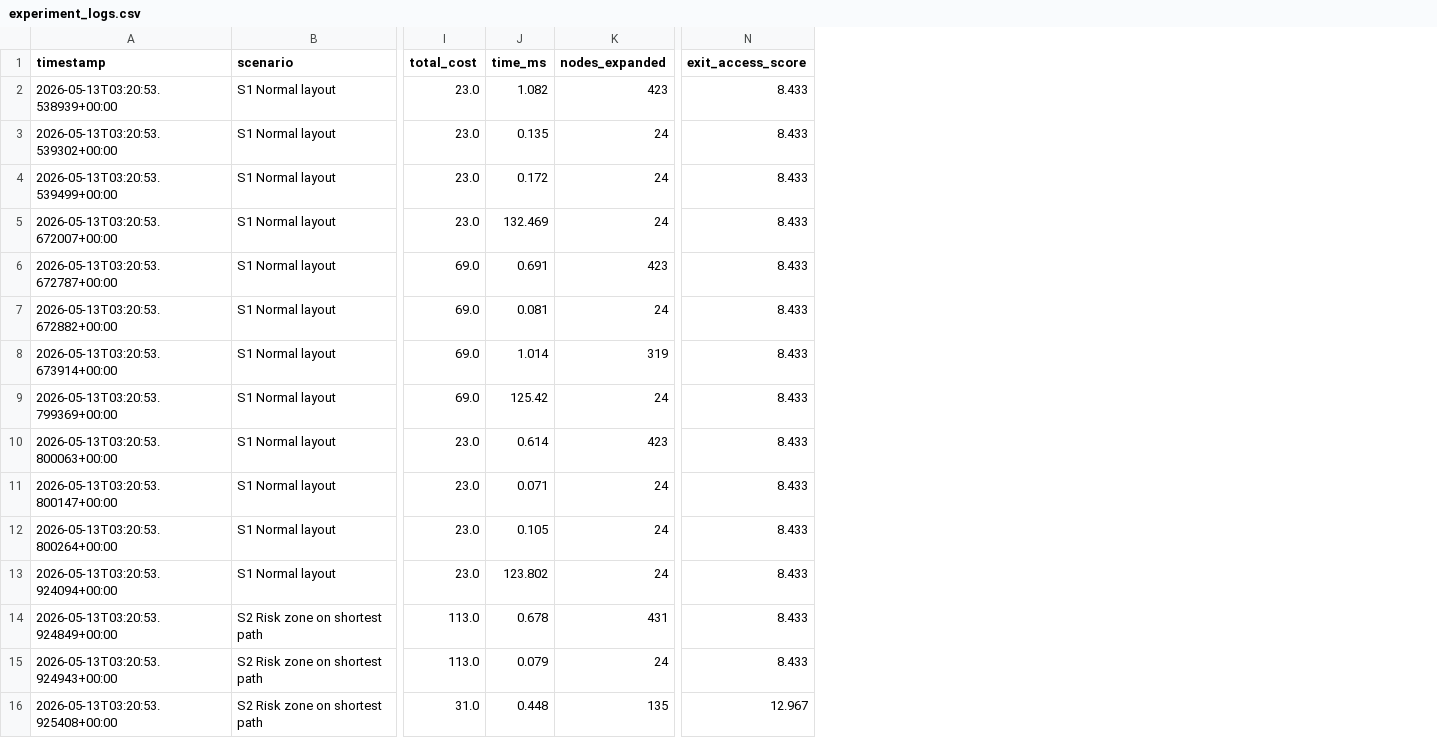
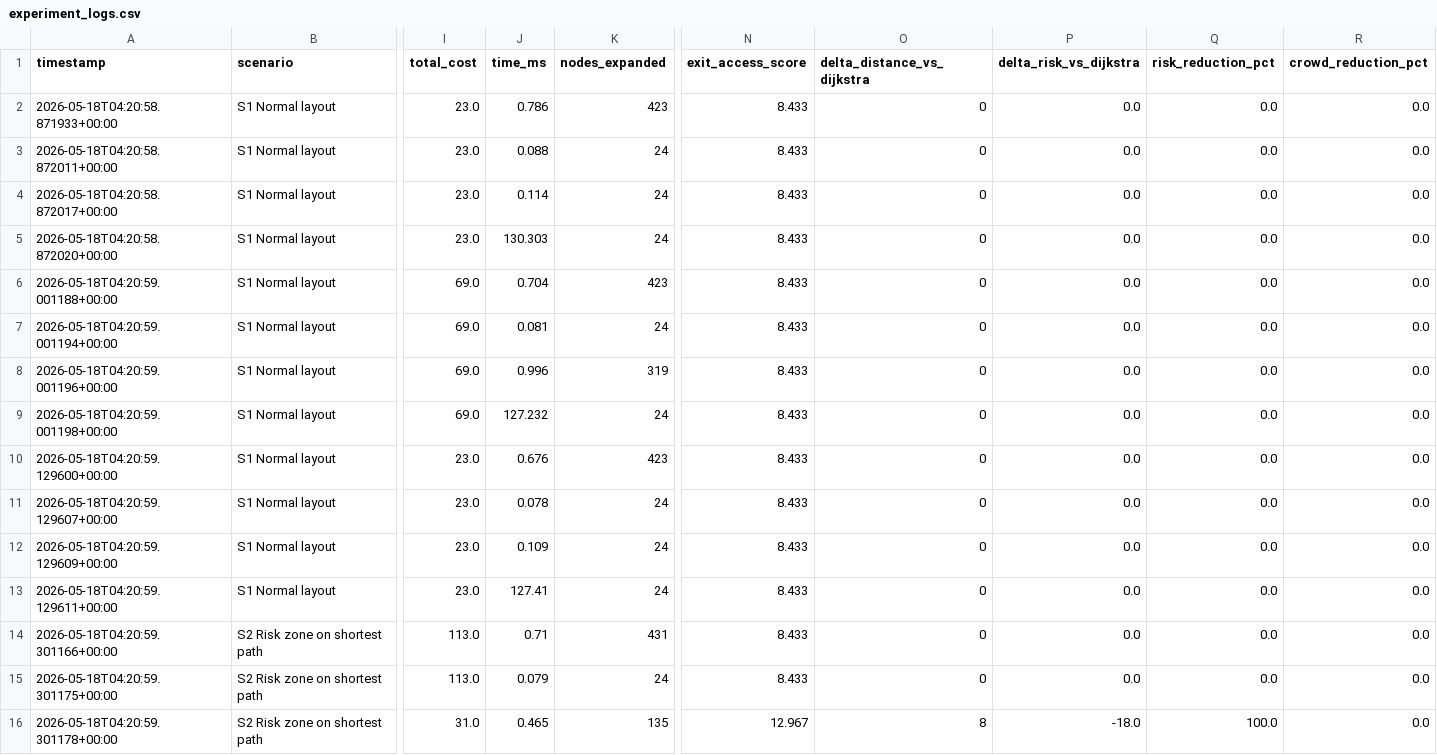
Before and after one commit to 123ang/cbcd, a CSV file: backend/data/experiment_logs.csv, drawn as a sheet; only a part is shown, gaps mark what is left out; the diff covers the shown part only; the diff names each change by its address in the sheet, - before the commit and + after, or states it on an @@ line.

```diff
--- a/backend/data/experiment_logs.csv
+++ b/backend/data/experiment_logs.csv
+column O (delta_distance_vs_dijkstra), rows 2-16: 0 | 0 | 0 | 0 | 0 | 0 | 0 | 0 | 0 | 0 | 0 | 0 | 0 | 0 | 8
+column P (delta_risk_vs_dijkstra), rows 2-16: 0.0 | 0.0 | 0.0 | 0.0 | 0.0 | 0.0 | 0.0 | 0.0 | 0.0 | 0.0 | 0.0 | 0.0 | 0.0 | 0.0 | -18.0
+column Q (risk_reduction_pct), rows 2-16: 0.0 | 0.0 | 0.0 | 0.0 | 0.0 | 0.0 | 0.0 | 0.0 | 0.0 | 0.0 | 0.0 | 0.0 | 0.0 | 0.0 | 100.0
+column R (crowd_reduction_pct), rows 2-16: all 0.0
-A2 (timestamp): 2026-05-13T03:20:53.538939+00:00
+A2 (timestamp): 2026-05-18T04:20:58.871933+00:00
-J2 (time_ms): 1.082
+J2 (time_ms): 0.786
-A3 (timestamp): 2026-05-13T03:20:53.539302+00:00
+A3 (timestamp): 2026-05-18T04:20:58.872011+00:00
-J3 (time_ms): 0.135
+J3 (time_ms): 0.088
-A4 (timestamp): 2026-05-13T03:20:53.539499+00:00
+A4 (timestamp): 2026-05-18T04:20:58.872017+00:00
-J4 (time_ms): 0.172
+J4 (time_ms): 0.114
-A5 (timestamp): 2026-05-13T03:20:53.672007+00:00
+A5 (timestamp): 2026-05-18T04:20:58.872020+00:00
-J5 (time_ms): 132.469
+J5 (time_ms): 130.303
-A6 (timestamp): 2026-05-13T03:20:53.672787+00:00
+A6 (timestamp): 2026-05-18T04:20:59.001188+00:00
-J6 (time_ms): 0.691
+J6 (time_ms): 0.704
-A7 (timestamp): 2026-05-13T03:20:53.672882+00:00
+A7 (timestamp): 2026-05-18T04:20:59.001194+00:00
-A8 (timestamp): 2026-05-13T03:20:53.673914+00:00
+A8 (timestamp): 2026-05-18T04:20:59.001196+00:00
-J8 (time_ms): 1.014
+J8 (time_ms): 0.996
-A9 (timestamp): 2026-05-13T03:20:53.799369+00:00
+A9 (timestamp): 2026-05-18T04:20:59.001198+00:00
-J9 (time_ms): 125.42
+J9 (time_ms): 127.232
-A10 (timestamp): 2026-05-13T03:20:53.800063+00:00
+A10 (timestamp): 2026-05-18T04:20:59.129600+00:00
-J10 (time_ms): 0.614
+J10 (time_ms): 0.676
-A11 (timestamp): 2026-05-13T03:20:53.800147+00:00
+A11 (timestamp): 2026-05-18T04:20:59.129607+00:00
-J11 (time_ms): 0.071
+J11 (time_ms): 0.078
-A12 (timestamp): 2026-05-13T03:20:53.800264+00:00
+A12 (timestamp): 2026-05-18T04:20:59.129609+00:00
-J12 (time_ms): 0.105
+J12 (time_ms): 0.109
-A13 (timestamp): 2026-05-13T03:20:53.924094+00:00
+A13 (timestamp): 2026-05-18T04:20:59.129611+00:00
-J13 (time_ms): 123.802
+J13 (time_ms): 127.41
-A14 (timestamp): 2026-05-13T03:20:53.924849+00:00
+A14 (timestamp): 2026-05-18T04:20:59.301166+00:00
-J14 (time_ms): 0.678
+J14 (time_ms): 0.71
-A15 (timestamp): 2026-05-13T03:20:53.924943+00:00
+A15 (timestamp): 2026-05-18T04:20:59.301175+00:00
-A16 (timestamp): 2026-05-13T03:20:53.925408+00:00
+A16 (timestamp): 2026-05-18T04:20:59.301178+00:00
-J16 (time_ms): 0.448
+J16 (time_ms): 0.465
```
Also changed, not shown: 113 edited cells elsewhere in this file, 24 other files.
